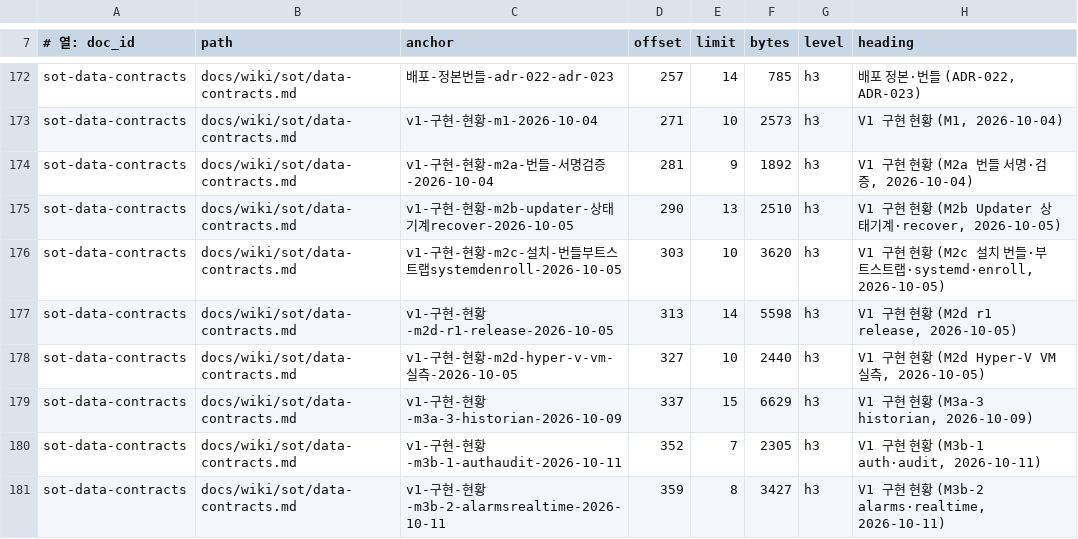
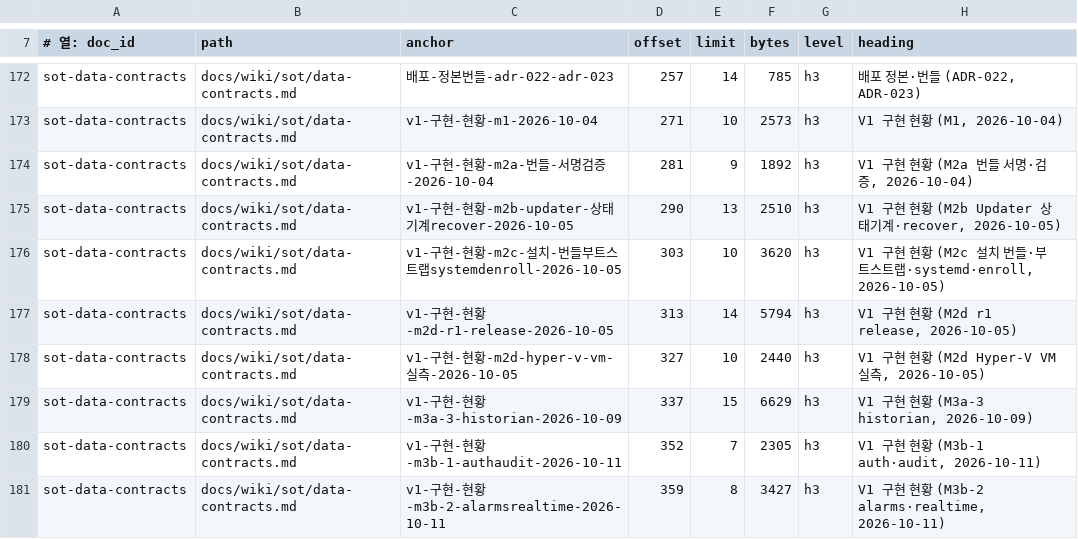
Before and after one commit to circulation95/PureIron_V1, a TSV file: docs/wiki/_generated/section-index.tsv, drawn as a sheet; only a part is shown, gaps mark what is left out; the diff covers the shown part only.

```diff
--- a/docs/wiki/_generated/section-index.tsv
+++ b/docs/wiki/_generated/section-index.tsv
@@ -176,3 +176,3 @@ sot-data-contracts	docs/wiki/sot/data-contracts.md	v1-구현-현황-m2b-updater-
 sot-data-contracts	docs/wiki/sot/data-contracts.md	v1-구현-현황-m2c-설치-번들부트스트랩systemdenroll-2026-10-05	303	10	3620	h3	V1 구현 현황 (M2c 설치 번들·부트스트랩·systemd·enroll, 2026-10-05)
-sot-data-contracts	docs/wiki/sot/data-contracts.md	v1-구현-현황-m2d-r1-release-2026-10-05	313	14	5598	h3	V1 구현 현황 (M2d r1 release, 2026-10-05)
+sot-data-contracts	docs/wiki/sot/data-contracts.md	v1-구현-현황-m2d-r1-release-2026-10-05	313	14	5794	h3	V1 구현 현황 (M2d r1 release, 2026-10-05)
 sot-data-contracts	docs/wiki/sot/data-contracts.md	v1-구현-현황-m2d-hyper-v-vm-실측-2026-10-05	327	10	2440	h3	V1 구현 현황 (M2d Hyper-V VM 실측, 2026-10-05)
```
Also changed, not shown: 1 added row, 1 removed row and 11 edited cells elsewhere in this file, 5 other files.
